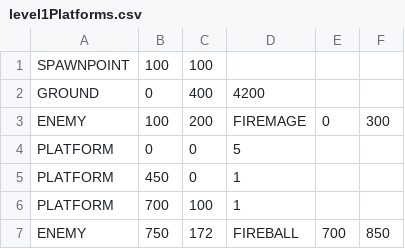
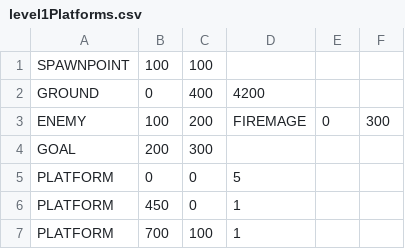
Before and after one commit to Ruairia/NEA, a CSV file: assets/level1Platforms.csv, drawn as a sheet; only a part is shown; the shorter side is filled out with more unchanged rows; the diff names each change by its address in the sheet, - before the commit and + after, or states it on an @@ line.

Commit message:
Added a goal element so that a level can be finished

```diff
--- a/assets/level1Platforms.csv
+++ b/assets/level1Platforms.csv
+row 4: GOAL | 200 | 300
```
Also changed, not shown: 3 other files.
